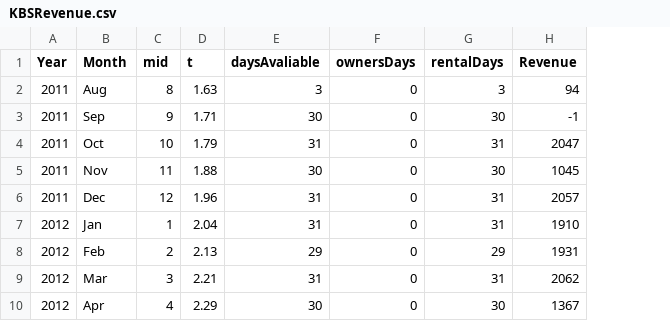
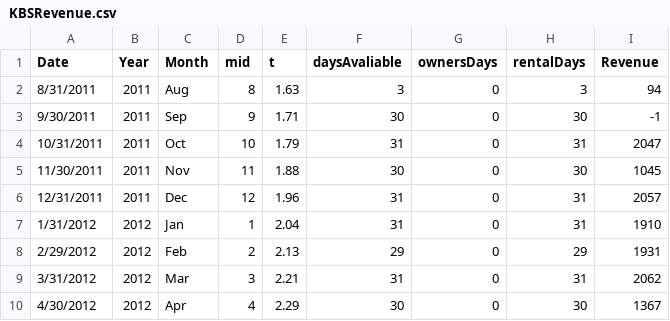
Before and after one commit to utaSlinkman/utaData, a CSV file: KBSRevenue/KBSRevenue.csv, drawn as a sheet; only a part is shown; the diff names each change by its address in the sheet, - before the commit and + after, or states it on an @@ line.

```diff
--- a/KBSRevenue/KBSRevenue.csv
+++ b/KBSRevenue/KBSRevenue.csv
+column A (Date), rows 2-10: 8/31/2011 | 9/30/2011 | 10/31/2011 | 11/30/2011 | 12/31/2011 | 1/31/2012 | 2/29/2012 | 3/31/2012 | 4/30/2012
```
Also changed, not shown: 11 other files.
